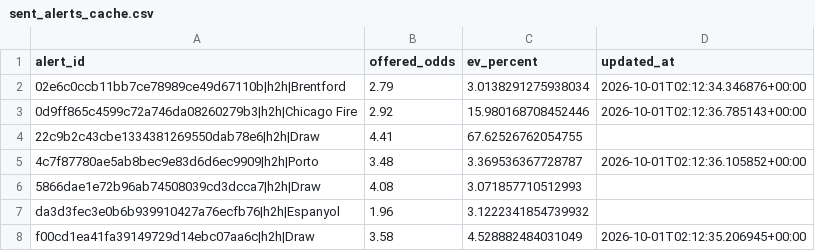
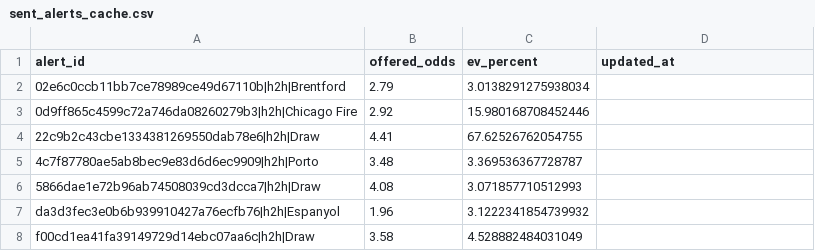
Before and after one commit to Sirkings14/1xbet-value-bot, a CSV file: sent_alerts_cache.csv, drawn as a sheet.

Commit message:
Update scanner state and performance report [skip ci]

```diff
--- a/sent_alerts_cache.csv
+++ b/sent_alerts_cache.csv
@@ -1,8 +1,8 @@
 alert_id,offered_odds,ev_percent,updated_at
-02e6c0ccb11bb7ce78989ce49d67110b|h2h|Brentford,2.79,3.0138291275938034,2026-10-01T02:12:34.346876+00:00
-0d9ff865c4599c72a746da08260279b3|h2h|Chicago Fire,2.92,15.980168708452446,2026-10-01T02:12:36.785143+00:00
+02e6c0ccb11bb7ce78989ce49d67110b|h2h|Brentford,2.79,3.0138291275938034,
+0d9ff865c4599c72a746da08260279b3|h2h|Chicago Fire,2.92,15.980168708452446,
 22c9b2c43cbe1334381269550dab78e6|h2h|Draw,4.41,67.62526762054755,
-4c7f87780ae5ab8bec9e83d6d6ec9909|h2h|Porto,3.48,3.369536367728787,2026-10-01T02:12:36.105852+00:00
+4c7f87780ae5ab8bec9e83d6d6ec9909|h2h|Porto,3.48,3.369536367728787,
 5866dae1e72b96ab74508039cd3dcca7|h2h|Draw,4.08,3.071857710512993,
 da3d3fec3e0b6b939910427a76ecfb76|h2h|Espanyol,1.96,3.1222341854739932,
-f00cd1ea41fa39149729d14ebc07aa6c|h2h|Draw,3.58,4.528882484031049,2026-10-01T02:12:35.206945+00:00
+f00cd1ea41fa39149729d14ebc07aa6c|h2h|Draw,3.58,4.528882484031049,
```
